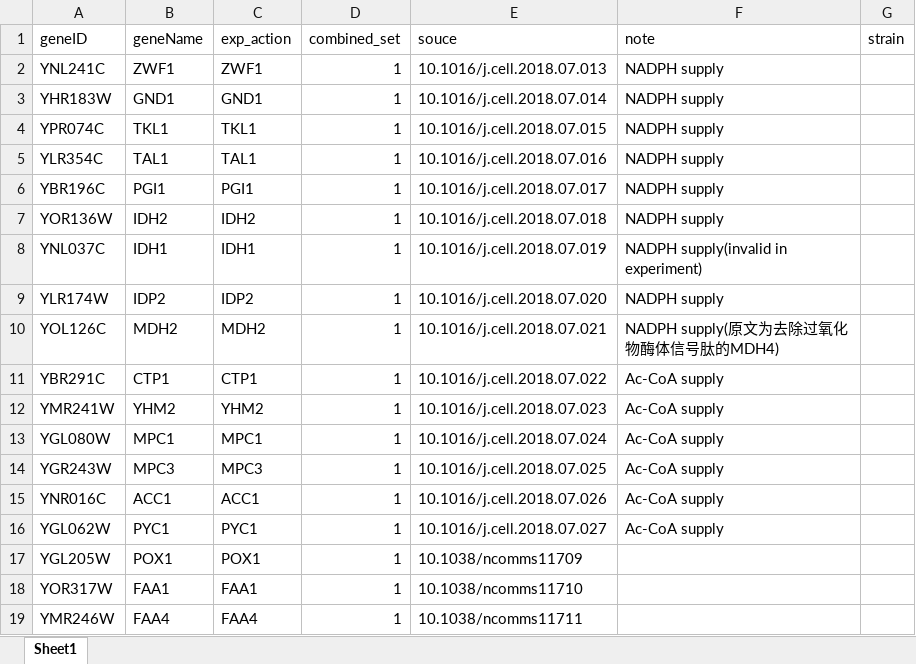
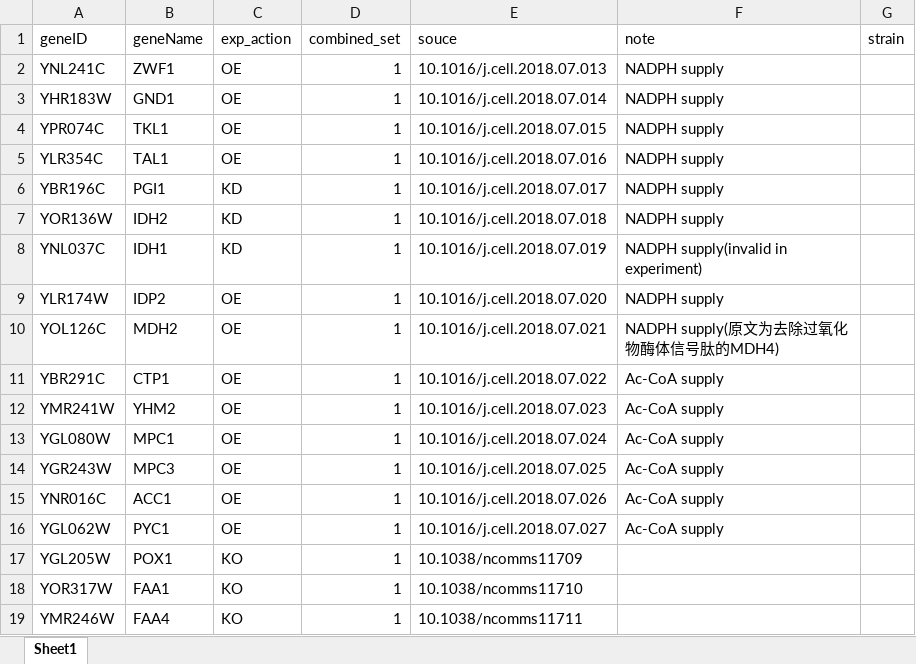
Before and after one commit to hongzhonglu/strainOptimizer, an Excel workbook: data/experiment_targets/detailed_collect/ffa_exp_data.xlsx, sheet Sheet1, drawn as a sheet; values as stored, in another font and other column widths than the file's, no borders; the diff names each change by its address in the sheet, - before the commit and + after, or states it on an @@ line.

```diff
--- a/data/experiment_targets/detailed_collect/ffa_exp_data.xlsx (sheet Sheet1)
+++ b/data/experiment_targets/detailed_collect/ffa_exp_data.xlsx (sheet Sheet1)
-C2 (exp_action): ZWF1
+C2 (exp_action): OE
-C3 (exp_action): GND1
+C3 (exp_action): OE
-C4 (exp_action): TKL1
+C4 (exp_action): OE
-C5 (exp_action): TAL1
+C5 (exp_action): OE
-C6 (exp_action): PGI1
+C6 (exp_action): KD
-C7 (exp_action): IDH2
+C7 (exp_action): KD
-C8 (exp_action): IDH1
+C8 (exp_action): KD
-C9 (exp_action): IDP2
+C9 (exp_action): OE
-C10 (exp_action): MDH2
+C10 (exp_action): OE
-C11 (exp_action): CTP1
+C11 (exp_action): OE
-C12 (exp_action): YHM2
+C12 (exp_action): OE
-C13 (exp_action): MPC1
+C13 (exp_action): OE
-C14 (exp_action): MPC3
+C14 (exp_action): OE
-C15 (exp_action): ACC1
+C15 (exp_action): OE
-C16 (exp_action): PYC1
+C16 (exp_action): OE
-C17 (exp_action): POX1
+C17 (exp_action): KO
-C18 (exp_action): FAA1
+C18 (exp_action): KO
-C19 (exp_action): FAA4
+C19 (exp_action): KO
```
Also changed, not shown: 7 other files.
